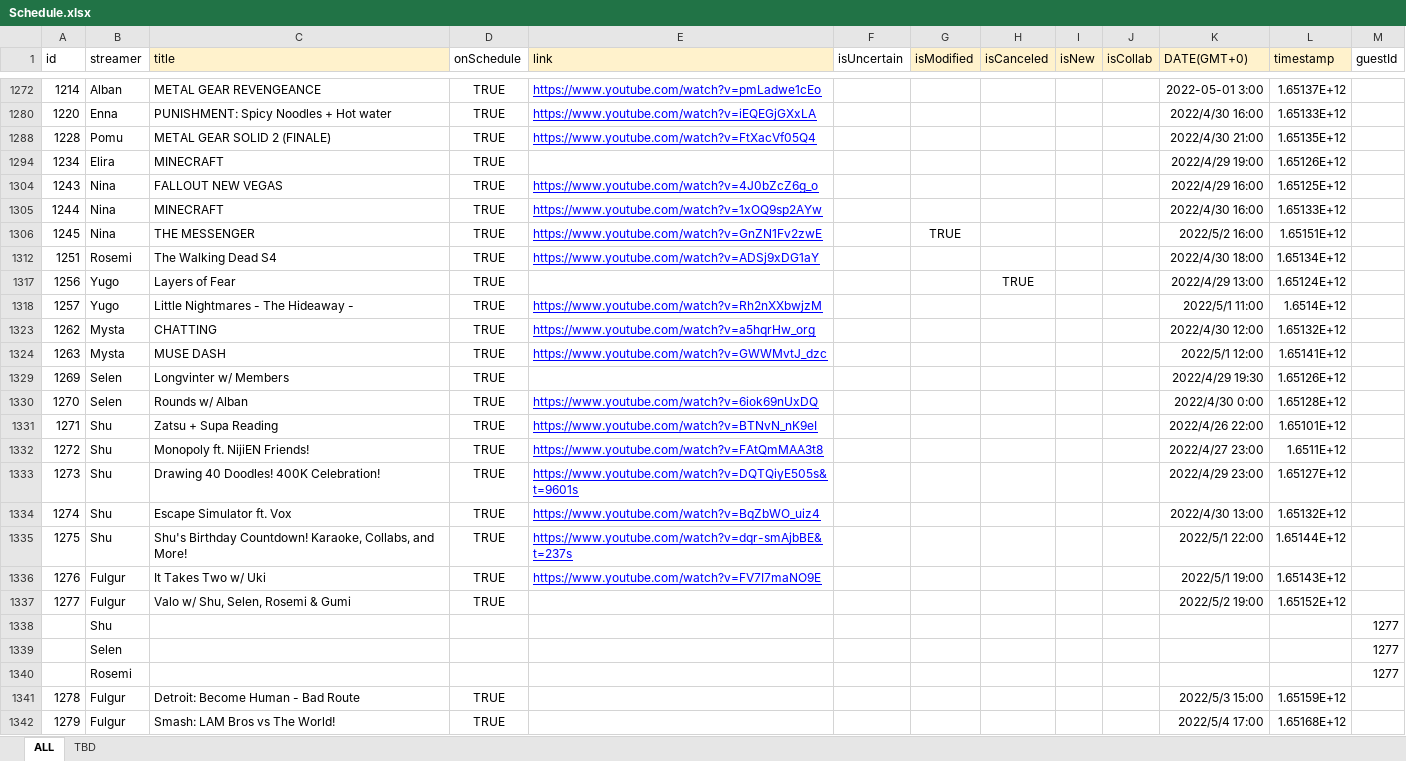
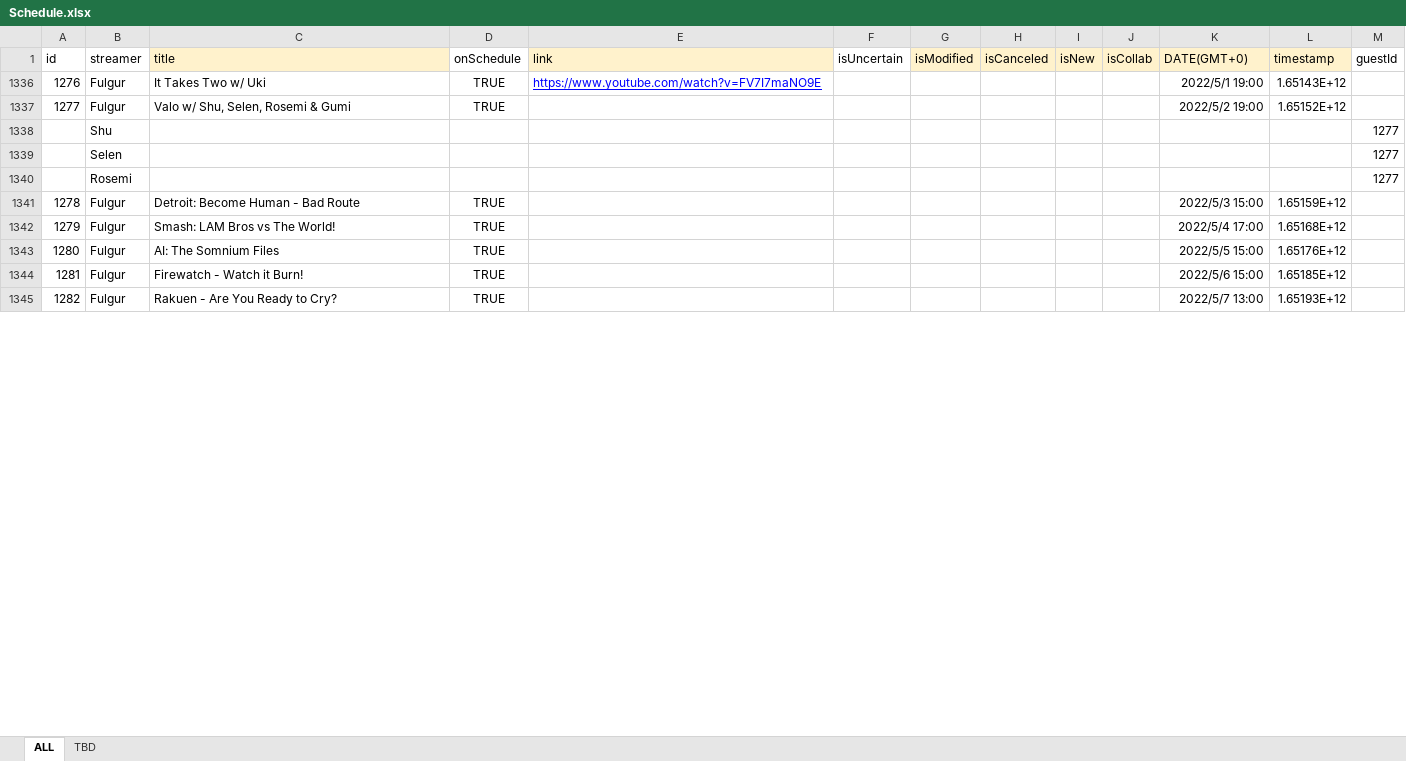
Before and after one commit to v4724/nijisanji-schedule, an Excel workbook: docs/assets/docs/Schedule.xlsx, sheet ALL, drawn as a sheet; only a part is shown, gaps mark what is left out; the shorter side is filled out with more unchanged rows; values as stored, in another font and other column widths than the file's, no borders; charts and pictures not drawn; removed rows and columns are numbered as before the commit, all else as after; the diff covers the shown part only; the diff names each change by its address in the sheet, - before the commit and + after, or states it on an @@ line.

```diff
--- a/docs/assets/docs/Schedule.xlsx (sheet ALL)
+++ b/docs/assets/docs/Schedule.xlsx (sheet ALL)
@@ row 1272 hidden: 1214 | Alban | METAL GEAR REVENGEANCE | TRUE | https://www.youtube.com/watch?v=pmLadwe1cEo |  |  |  |  |  | 2022-05-01 3:00 | 1.65137E+12 @@
@@ row 1280 hidden: 1220 | Enna | PUNISHMENT: Spicy Noodles + Hot water | TRUE | https://www.youtube.com/watch?v=iEQEGjGXxLA |  |  |  |  |  | 2022/4/30 16:00 | 1.65133E+12 @@
@@ row 1288 hidden: 1228 | Pomu | METAL GEAR SOLID 2 (FINALE) | TRUE | https://www.youtube.com/watch?v=FtXacVf05Q4 |  |  |  |  |  | 2022/4/30 21:00 | 1.65135E+12 @@
@@ row 1294 hidden: 1234 | Elira | MINECRAFT | TRUE |  |  |  |  |  |  | 2022/4/29 19:00 | 1.65126E+12 @@
@@ row 1304 hidden: 1243 | Nina | FALLOUT NEW VEGAS | TRUE | https://www.youtube.com/watch?v=4J0bZcZ6g_o |  |  |  |  |  | 2022/4/29 16:00 | 1.65125E+12 @@
@@ row 1305 hidden: 1244 | Nina | MINECRAFT | TRUE | https://www.youtube.com/watch?v=1xOQ9sp2AYw |  |  |  |  |  | 2022/4/30 16:00 | 1.65133E+12 @@
@@ row 1306 hidden: 1245 | Nina | THE MESSENGER | TRUE | https://www.youtube.com/watch?v=GnZN1Fv2zwE |  | TRUE |  |  |  | 2022/5/2 16:00 | 1.65151E+12 @@
@@ row 1312 hidden: 1251 | Rosemi | The Walking Dead S4 | TRUE | https://www.youtube.com/watch?v=ADSj9xDG1aY |  |  |  |  |  | 2022/4/30 18:00 | 1.65134E+12 @@
@@ row 1317 hidden: 1256 | Yugo | Layers of Fear | TRUE |  |  |  | TRUE |  |  | 2022/4/29 13:00 | 1.65124E+12 @@
@@ row 1318 hidden: 1257 | Yugo | Little Nightmares - The Hideaway - | TRUE | https://www.youtube.com/watch?v=Rh2nXXbwjzM |  |  |  |  |  | 2022/5/1 11:00 | 1.6514E+12 @@
@@ row 1323 hidden: 1262 | Mysta | CHATTING | TRUE | https://www.youtube.com/watch?v=a5hqrHw_org |  |  |  |  |  | 2022/4/30 12:00 | 1.65132E+12 @@
@@ row 1324 hidden: 1263 | Mysta | MUSE DASH | TRUE | https://www.youtube.com/watch?v=GWWMvtJ_dzc |  |  |  |  |  | 2022/5/1 12:00 | 1.65141E+12 @@
@@ row 1329 hidden: 1269 | Selen | Longvinter w/ Members | TRUE |  |  |  |  |  |  | 2022/4/29 19:30 | 1.65126E+12 @@
@@ row 1330 hidden: 1270 | Selen | Rounds w/ Alban | TRUE | https://www.youtube.com/watch?v=6iok69nUxDQ |  |  |  |  |  | 2022/4/30 0:00 | 1.65128E+12 @@
@@ row 1331 hidden: 1271 | Shu | Zatsu + Supa Reading | TRUE | https://www.youtube.com/watch?v=BTNvN_nK9eI |  |  |  |  |  | 2022/4/26 22:00 | 1.65101E+12 @@
@@ row 1332 hidden: 1272 | Shu | Monopoly ft. NijiEN Friends! | TRUE | https://www.youtube.com/watch?v=FAtQmMAA3t8 |  |  |  |  |  | 2022/4/27 23:00 | 1.6511E+12 @@
@@ row 1333 hidden: 1273 | Shu | Drawing 40 Doodles! 400K Celebration! | TRUE | https://www.youtube.com/watch?v=DQTQiyE505s&t=9601s |  |  |  |  |  | 2022/4/29 23:00 | 1.65127E+12 @@
@@ row 1334 hidden: 1274 | Shu | Escape Simulator ft. Vox | TRUE | https://www.youtube.com/watch?v=BqZbWO_uiz4 |  |  |  |  |  | 2022/4/30 13:00 | 1.65132E+12 @@
@@ row 1335 hidden: 1275 | Shu | Shu's Birthday Countdown! Karaoke, Collabs, and More! | TRUE | https://www.youtube.com/watch?v=dqr-smAjbBE&t=237s |  |  |  |  |  | 2022/5/1 22:00 | 1.65144E+12 @@
```
Also changed, not shown: 45 added rows, 2 removed rows, 14 hidden or unhidden rows and 1 edited cell elsewhere in this sheet, sheet TBD, formulas that keep their value, src/assets/docs/Schedule.xlsx, 6 other files.
